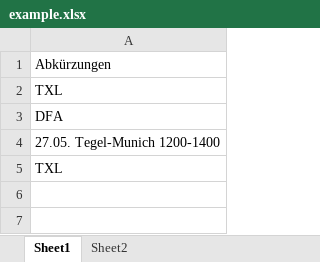
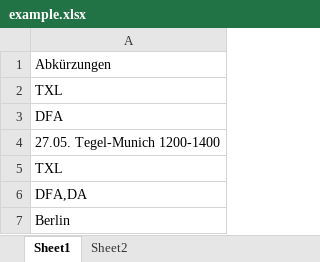
Before and after one commit to Backerich/Spreadsheet, an Excel workbook: Example/example.xlsx, sheet Sheet1, drawn as a sheet; values as stored, in another font and other column widths than the file's, no borders; the diff names each change by its address in the sheet, - before the commit and + after, or states it on an @@ line.

```diff
--- a/Example/example.xlsx (sheet Sheet1)
+++ b/Example/example.xlsx (sheet Sheet1)
+row 6: DFA,DA
+row 7: Berlin
```
Also changed, not shown: 3 other files.
